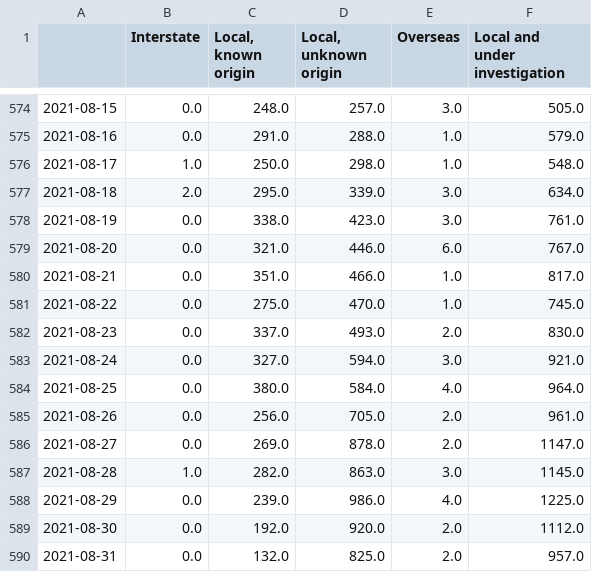
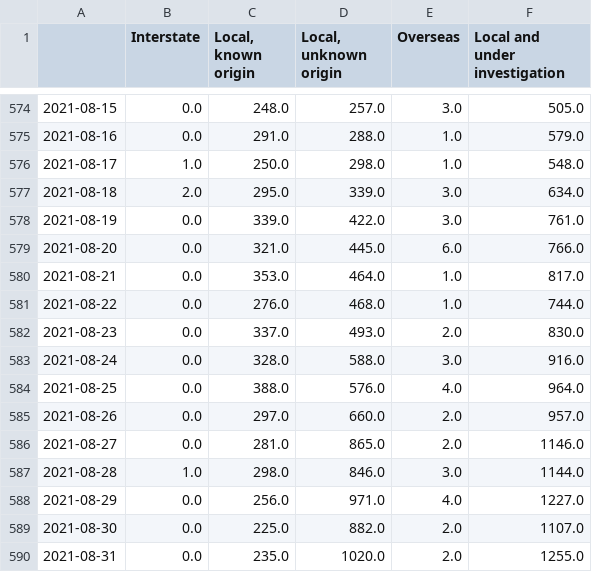
Before and after one commit to guardian/nsw-charts-and-map-scripts, a CSV file: nsw-local.csv, drawn as a sheet; only a part is shown, gaps mark what is left out; the diff covers the shown part only.

```diff
--- a/nsw-local.csv
+++ b/nsw-local.csv
@@ -577,14 +577,14 @@
 2021-08-18,2.0,295.0,339.0,3.0,634.0
-2021-08-19,0.0,338.0,423.0,3.0,761.0
-2021-08-20,0.0,321.0,446.0,6.0,767.0
-2021-08-21,0.0,351.0,466.0,1.0,817.0
-2021-08-22,0.0,275.0,470.0,1.0,745.0
+2021-08-19,0.0,339.0,422.0,3.0,761.0
+2021-08-20,0.0,321.0,445.0,6.0,766.0
+2021-08-21,0.0,353.0,464.0,1.0,817.0
+2021-08-22,0.0,276.0,468.0,1.0,744.0
 2021-08-23,0.0,337.0,493.0,2.0,830.0
-2021-08-24,0.0,327.0,594.0,3.0,921.0
-2021-08-25,0.0,380.0,584.0,4.0,964.0
-2021-08-26,0.0,256.0,705.0,2.0,961.0
-2021-08-27,0.0,269.0,878.0,2.0,1147.0
-2021-08-28,1.0,282.0,863.0,3.0,1145.0
-2021-08-29,0.0,239.0,986.0,4.0,1225.0
-2021-08-30,0.0,192.0,920.0,2.0,1112.0
-2021-08-31,0.0,132.0,825.0,2.0,957.0
+2021-08-24,0.0,328.0,588.0,3.0,916.0
+2021-08-25,0.0,388.0,576.0,4.0,964.0
+2021-08-26,0.0,297.0,660.0,2.0,957.0
+2021-08-27,0.0,281.0,865.0,2.0,1146.0
+2021-08-28,1.0,298.0,846.0,3.0,1144.0
+2021-08-29,0.0,256.0,971.0,4.0,1227.0
+2021-08-30,0.0,225.0,882.0,2.0,1107.0
+2021-08-31,0.0,235.0,1020.0,2.0,1255.0
```
Also changed, not shown: 1 added row and 2 edited cells elsewhere in this file, lga-cases.csv, 10 other files.
